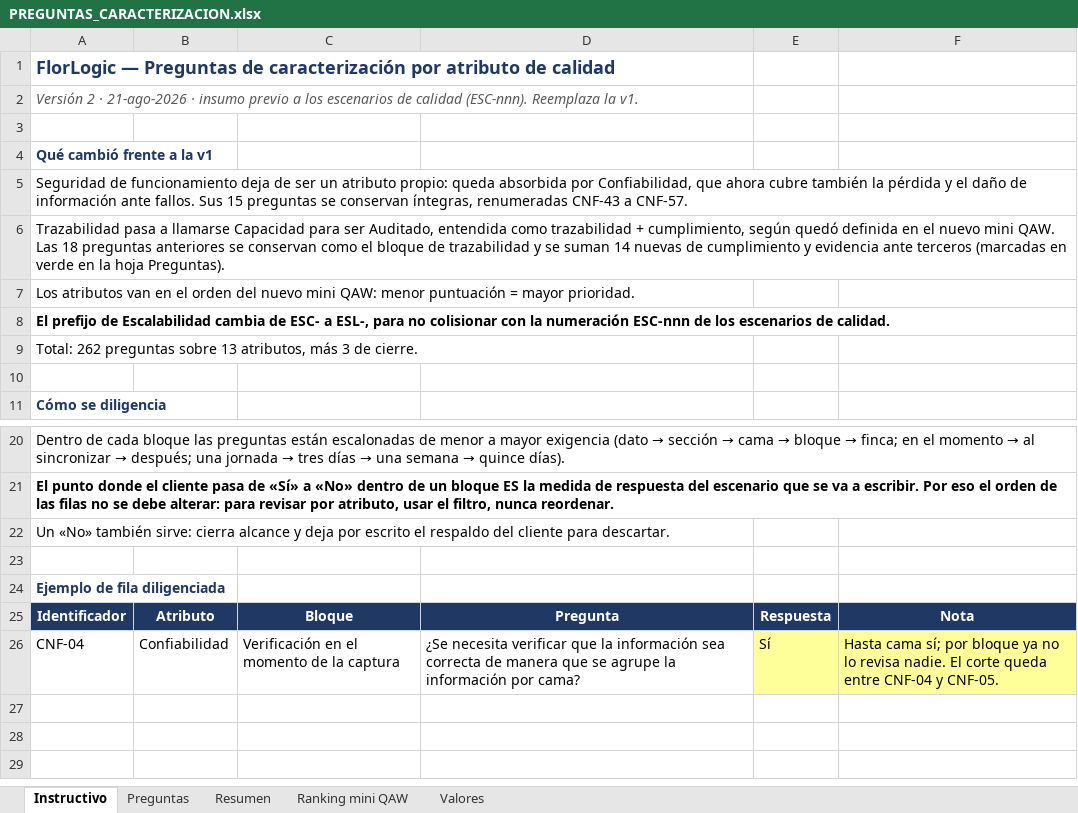
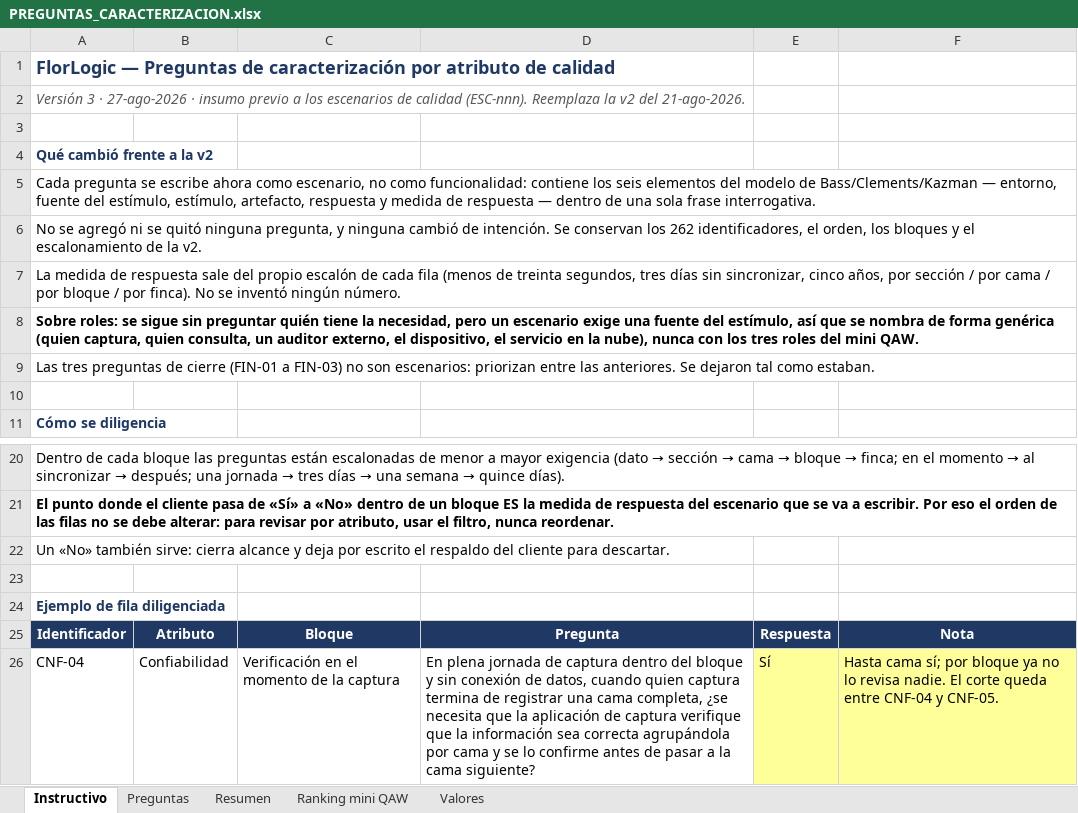
Before and after one commit to JuanPabloAvendano/FlorLogic, an Excel workbook: Documentacion/Levantamiento de requisitos/Entrevistas/PREGUNTAS_CARACTERIZACION.xlsx, sheet Instructivo, drawn as a sheet; only a part is shown, gaps mark what is left out; values as stored, in another font and other column widths than the file's, no borders; the diff names each change by its address in the sheet, - before the commit and + after, or states it on an @@ line.

Commit message:
Bunch of a lot - Un monton de cosas diferentes trabajadas en diferentes momentos es necesario considerar una limpieza antes de seguir trabajando, la información está muy variada pero se busca poder trabajar los ADR necesario.

```diff
--- a/Documentacion/Levantamiento de requisitos/Entrevistas/PREGUNTAS_CARACTERIZACION.xlsx (sheet Instructivo)
+++ b/Documentacion/Levantamiento de requisitos/Entrevistas/PREGUNTAS_CARACTERIZACION.xlsx (sheet Instructivo)
-A2: Versión 2 · 21-ago-2026 · insumo previo a los escenarios de calidad (ESC-nnn). Reemplaza la v1.
+A2: Versión 3 · 27-ago-2026 · insumo previo a los escenarios de calidad (ESC-nnn). Reemplaza la v2 del 21-ago-2026.
-A4: Qué cambió frente a la v1
+A4: Qué cambió frente a la v2
-A5: Seguridad de funcionamiento deja de ser un atributo propio: queda absorbida por Confiabilidad, que ahora cubre también la pérdida y el daño de información ante fallos. Sus 15 preguntas se conservan íntegras, renumeradas CNF-43 a CNF-57.
+A5: Cada pregunta se escribe ahora como escenario, no como funcionalidad: contiene los seis elementos del modelo de Bass/Clements/Kazman — entorno, fuente del estímulo, estímulo, artefacto, respuesta y medida de respuesta — dentro de una sola frase interrogativa.
-A6: Trazabilidad pasa a llamarse Capacidad para ser Auditado, entendida como trazabilidad + cumplimiento, según quedó definida en el nuevo mini QAW. Las 18 preguntas anteriores se conservan como el bloque de trazabilidad y se suman 14 nuevas de cumplimiento y evidencia ante terceros (marcadas en verde en la hoja Preguntas).
+A6: No se agregó ni se quitó ninguna pregunta, y ninguna cambió de intención. Se conservan los 262 identificadores, el orden, los bloques y el escalonamiento de la v2.
-A7: Los atributos van en el orden del nuevo mini QAW: menor puntuación = mayor prioridad.
+A7: La medida de respuesta sale del propio escalón de cada fila (menos de treinta segundos, tres días sin sincronizar, cinco años, por sección / por cama / por bloque / por finca). No se inventó ningún número.
-A8: El prefijo de Escalabilidad cambia de ESC- a ESL-, para no colisionar con la numeración ESC-nnn de los escenarios de calidad.
+A8: Sobre roles: se sigue sin preguntar quién tiene la necesidad, pero un escenario exige una fuente del estímulo, así que se nombra de forma genérica (quien captura, quien consulta, un auditor externo, el dispositivo, el servicio en la nube), nunca con los tres roles del mini QAW.
-A9: Total: 262 preguntas sobre 13 atributos, más 3 de cierre.
+A9: Las tres preguntas de cierre (FIN-01 a FIN-03) no son escenarios: priorizan entre las anteriores. Se dejaron tal como estaban.
-D26: ¿Se necesita verificar que la información sea correcta de manera que se agrupe la información por cama?
+D26: En plena jornada de captura dentro del bloque y sin conexión de datos, cuando quien captura termina de registrar una cama completa, ¿se necesita que la aplicación de captura verifique que la información sea correcta agrupándola por cama y se lo confirme antes de pasar a la cama siguiente?
```
Also changed, not shown: sheet Preguntas, sheet Resumen, sheet Ranking mini QAW, charts or pictures, 54 other files.
